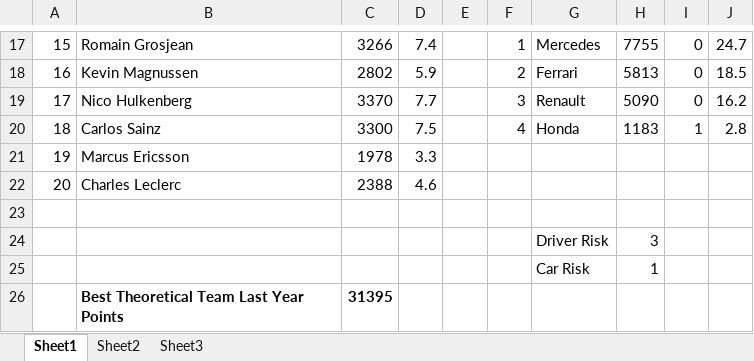
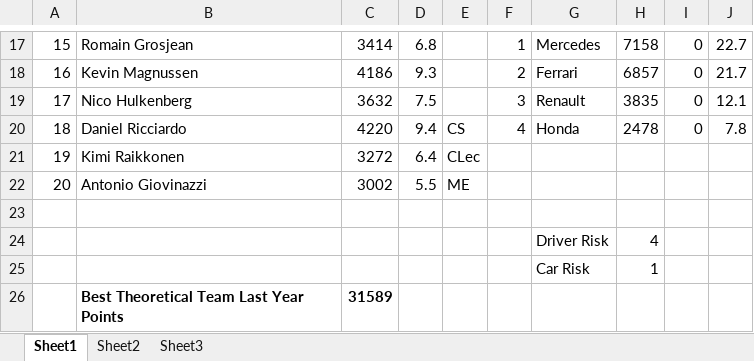
Before and after one commit to trennas/fantasyf1, an Excel workbook: Artifacts/component_valuer.xlsx, sheet Sheet1, drawn as a sheet; only a part is shown, gaps mark what is left out; values as stored, in another font and other column widths than the file's, no borders; the diff covers the shown part only; the diff names each change by its address in the sheet, - before the commit and + after, or states it on an @@ line.

```diff
--- a/Artifacts/component_valuer.xlsx (sheet Sheet1)
+++ b/Artifacts/component_valuer.xlsx (sheet Sheet1)
-C17: 3266
+C17: 3414
-D17: 7.4
+D17: 6.8
-H17: 7755
+H17: 7158
-J17: 24.7
+J17: 22.7
-C18: 2802
+C18: 4186
-D18: 5.9
+D18: 9.3
-H18: 5813
+H18: 6857
-J18: 18.5
+J18: 21.7
-C19: 3370
+C19: 3632
-D19: 7.7
+D19: 7.5
-H19: 5090
+H19: 3835
-J19: 16.2
+J19: 12.1
-B20: Carlos Sainz
+B20: Daniel Ricciardo
-C20: 3300
+C20: 4220
-D20: 7.5
+D20: 9.4
-E20: (empty)
+E20: CS
-H20: 1183
+H20: 2478
-I20: 1
+I20: 0
-J20: 2.8
+J20: 7.8
-B21: Marcus Ericsson
+B21: Kimi Raikkonen
-C21: 1978
+C21: 3272
-D21: 3.3
+D21: 6.4
-E21: (empty)
+E21: CLec
-B22: Charles Leclerc
+B22: Antonio Giovinazzi
-C22: 2388
+C22: 3002
-D22: 4.6
+D22: 5.5
-E22: (empty)
+E22: ME
-H24: 3
+H24: 4
-C26: 31395
+C26: 31589
```
Also changed, not shown: 63 edited cells elsewhere in this sheet, 2 other files.
